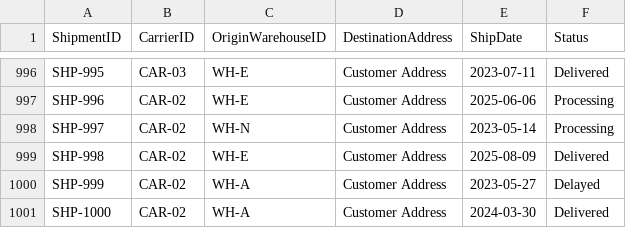
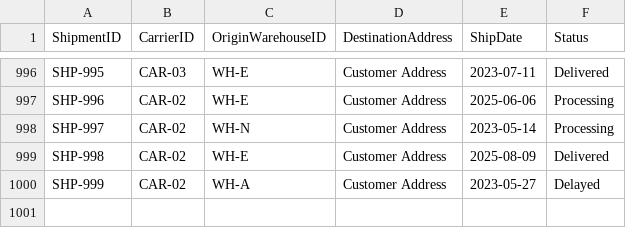
Before and after one commit to ajithunnikrishnan37/Logistic-Scale, a CSV file: PNRao_SupplyChain_Shipment_Tracking.csv, drawn as a sheet; only a part is shown, gaps mark what is left out.

Commit message:
Update PNRao_SupplyChain_Shipment_Tracking.csv

```diff
--- a/PNRao_SupplyChain_Shipment_Tracking.csv
+++ b/PNRao_SupplyChain_Shipment_Tracking.csv
@@ -1000,2 +1000 @@ ShipmentID,CarrierID,OriginWarehouseID,DestinationAddress,ShipDate,Status
 "SHP-999","CAR-02","WH-A","Customer Address","2023-05-27","Delayed"
-"SHP-1000","CAR-02","WH-A","Customer Address","2024-03-30","Delivered"
```
